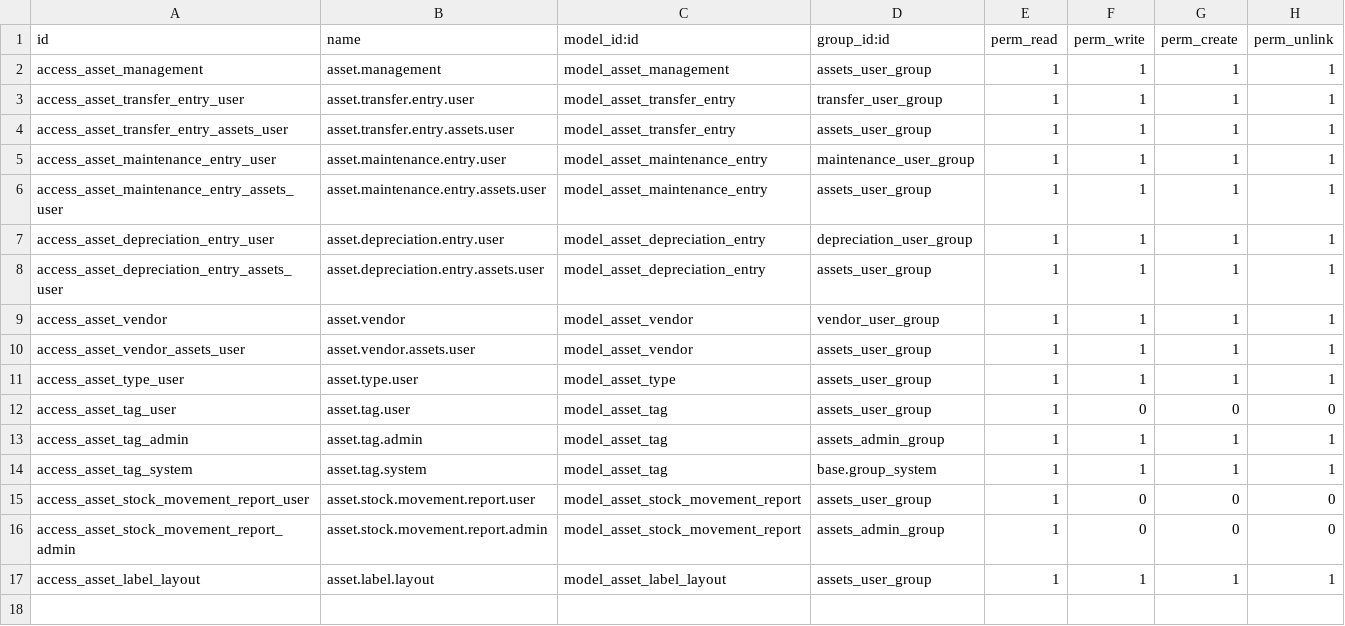
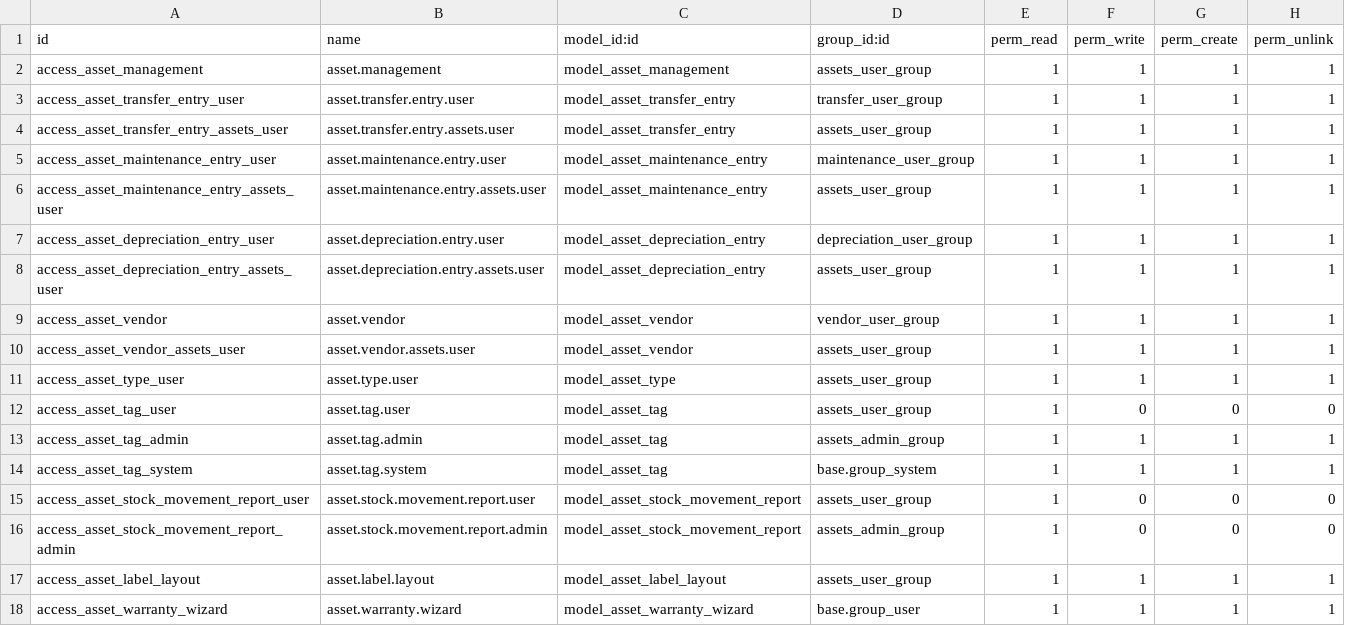
Before and after one commit to Pradhap1802/asset_management, a CSV file: security/ir.model.access.csv, drawn as a sheet; the diff names each change by its address in the sheet, - before the commit and + after, or states it on an @@ line.

Commit message:
add the warranty wizard

```diff
--- a/security/ir.model.access.csv
+++ b/security/ir.model.access.csv
+row 18: access_asset_warranty_wizard | asset.warranty.wizard | model_asset_warranty_wizard | base.group_user | 1 | 1 | 1 | 1
```
Also changed, not shown: 7 other files.
